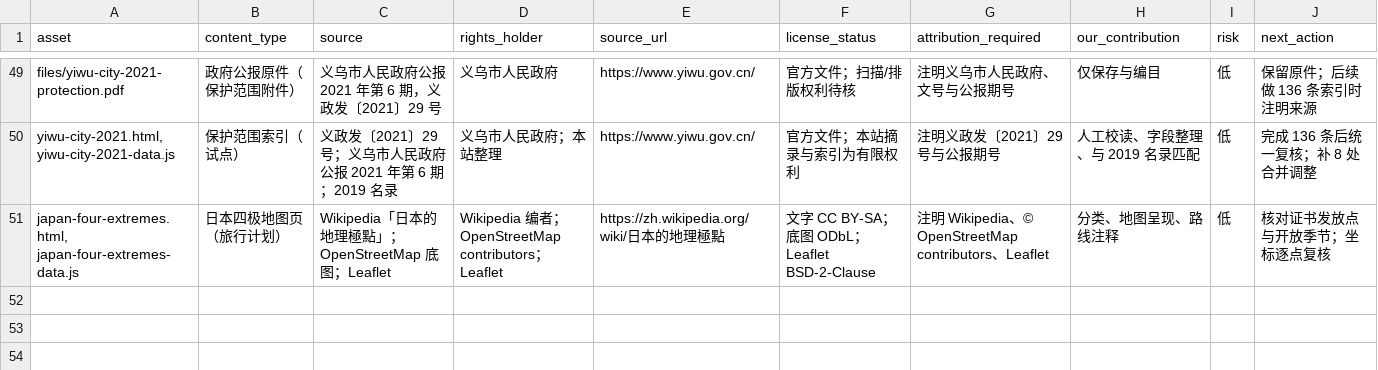
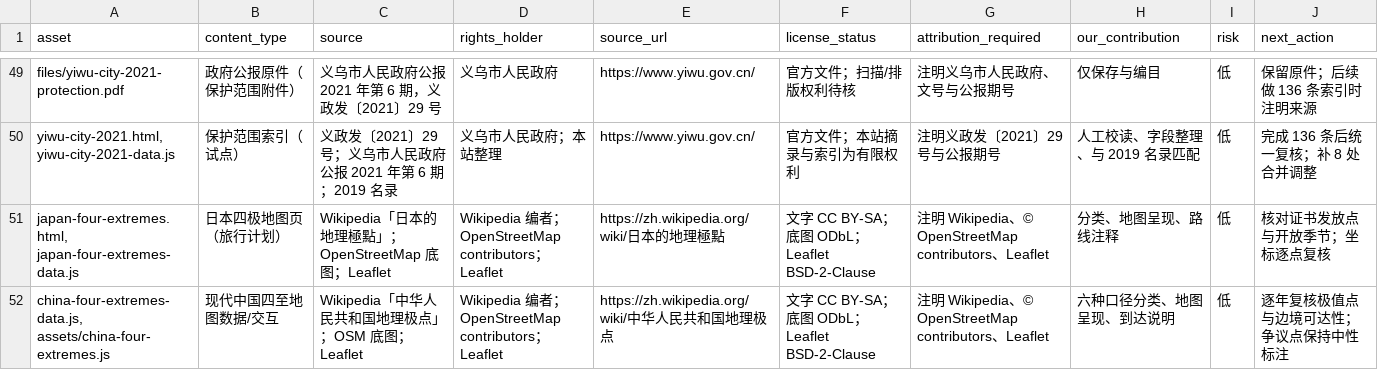
Before and after one commit to manongchopin/guobao, a CSV file: rights-audit.csv, drawn as a sheet; only a part is shown, gaps mark what is left out.

Commit message:
Add modern China four extremes

```diff
--- a/rights-audit.csv
+++ b/rights-audit.csv
@@ -51 +51,2 @@ files/yiwu-city-2021-protection.pdf,政府公报原件（保护范围附件）,
 "japan-four-extremes.html, japan-four-extremes-data.js",日本四极地图页（旅行计划）,Wikipedia「日本的地理極點」；OpenStreetMap 底图；Leaflet,Wikipedia 编者；OpenStreetMap contributors；Leaflet,https://zh.wikipedia.org/wiki/日本的地理極點,文字 CC BY-SA；底图 ODbL；Leaflet BSD-2-Clause,注明 Wikipedia、© OpenStreetMap contributors、Leaflet,分类、地图呈现、路线注释,低,核对证书发放点与开放季节；坐标逐点复核
+"china-four-extremes-data.js, assets/china-four-extremes.js",现代中国四至地图数据/交互,Wikipedia「中华人民共和国地理极点」；OSM 底图；Leaflet,Wikipedia 编者；OpenStreetMap contributors；Leaflet,https://zh.wikipedia.org/wiki/中华人民共和国地理极点,文字 CC BY-SA；底图 ODbL；Leaflet BSD-2-Clause,注明 Wikipedia、© OpenStreetMap contributors、Leaflet,六种口径分类、地图呈现、到达说明,低,逐年复核极值点与边境可达性；争议点保持中性标注
```
Also changed, not shown: 7 other files.
